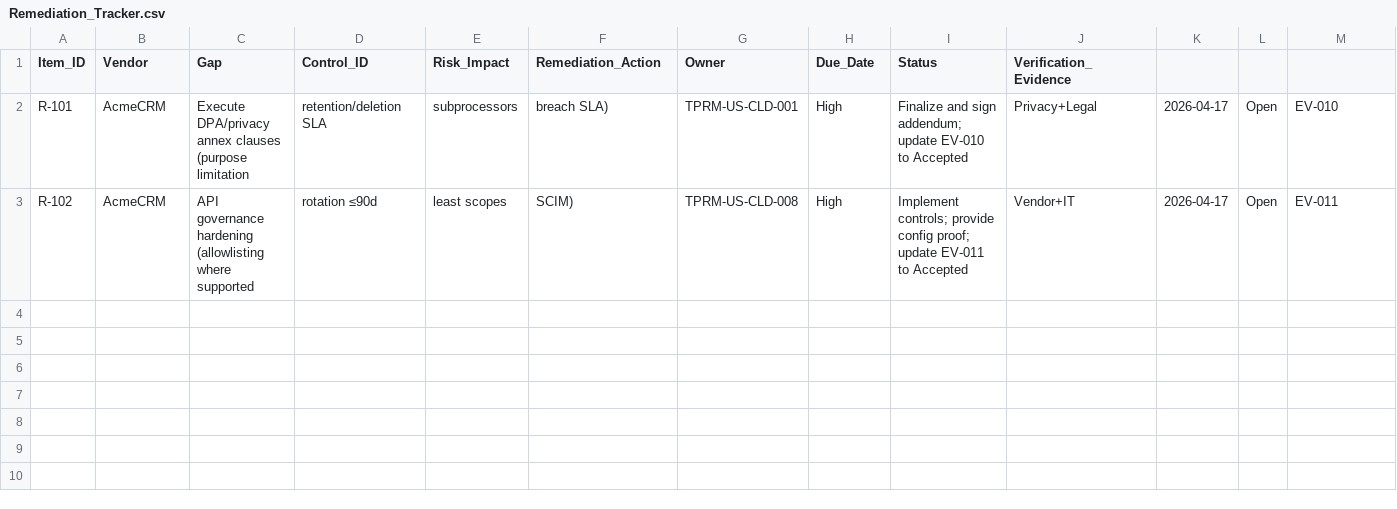
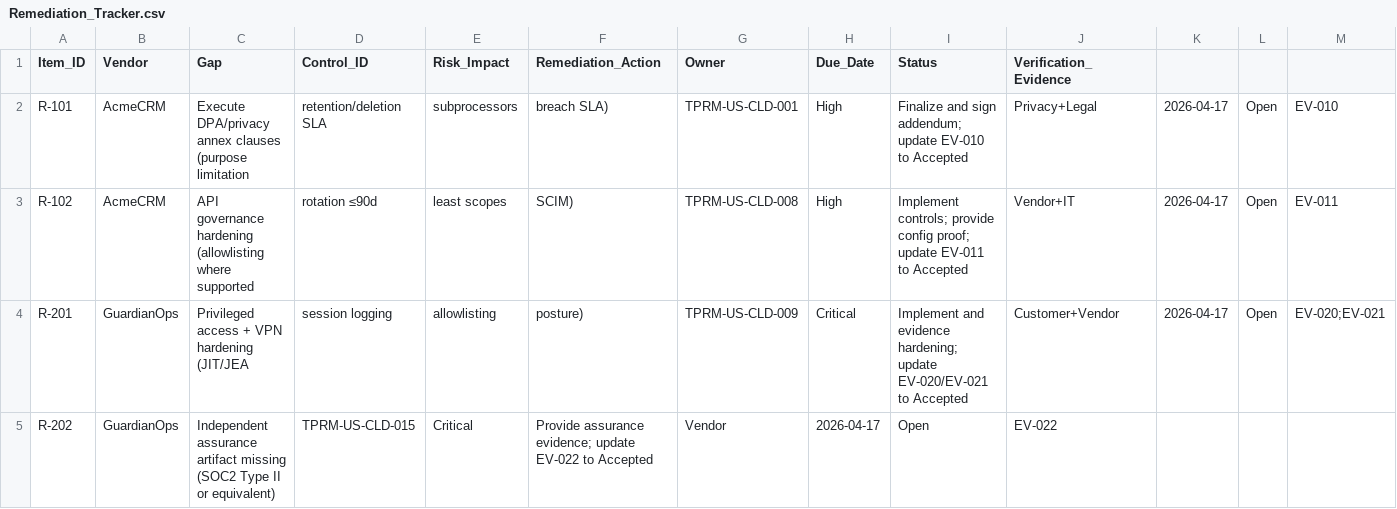
Before and after one commit to badrnkarim/TPRM-US-Privacy-Cloud, a CSV file: 07_Decision-Remediation/Remediation_Tracker.csv, drawn as a sheet; the diff names each change by its address in the sheet, - before the commit and + after, or states it on an @@ line.

```diff
--- a/07_Decision-Remediation/Remediation_Tracker.csv
+++ b/07_Decision-Remediation/Remediation_Tracker.csv
+row 4: R-201 | GuardianOps | Privileged access + VPN hardening (JIT/JEA | session logging | allowlisting | posture) | TPRM-US-CLD-009 | Critical | Implement and evidence hardening; update EV-020/EV-021 to Accepted | Customer+Vendor | 2026-04-17 | Open | EV-020;EV-021
+row 5: R-202 | GuardianOps | Independent assurance artifact missing (SOC2 Type II or equivalent) | TPRM-US-CLD-015 | Critical | Provide assurance evidence; update EV-022 to Accepted | Vendor | 2026-04-17 | Open | EV-022
```
Also changed, not shown: 06_Evidence/EV-INDEX.csv, 14 other files.
